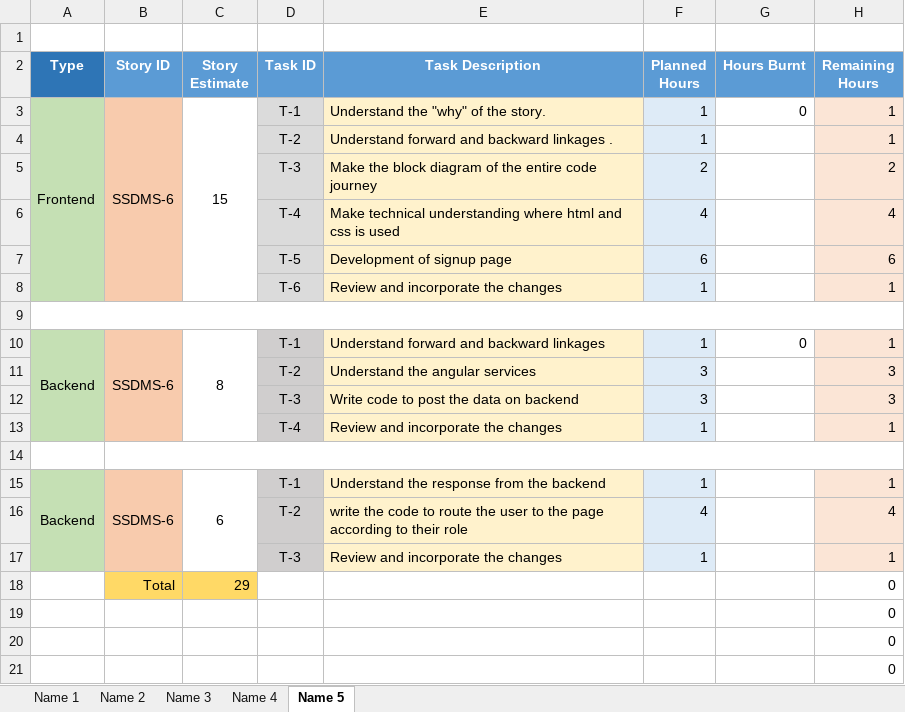
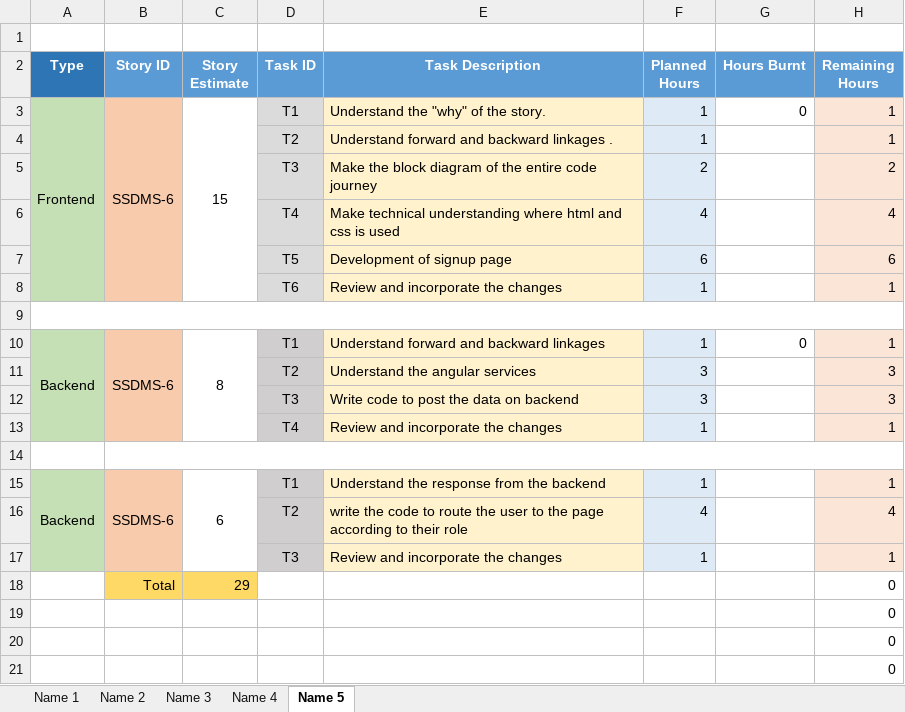
Before and after one commit to SmaltAndBeryl/Internship_2017, an Excel workbook: TeamDetails/TasksBreakDown/VikasMalhotra.xlsx, sheet Name 5, drawn as a sheet; only a part is shown; values as stored, in another font and other column widths than the file's, no borders; the diff names each change by its address in the sheet, - before the commit and + after, or states it on an @@ line.

Commit message:
AUTHOR : VIKAS FILES ADDED : VikasMalhotra.xlsx

```diff
--- a/TeamDetails/TasksBreakDown/VikasMalhotra.xlsx (sheet Name 5)
+++ b/TeamDetails/TasksBreakDown/VikasMalhotra.xlsx (sheet Name 5)
-D3 (Task ID): T-1
+D3 (Task ID): T1
-D4 (Task ID): T-2
+D4 (Task ID): T2
-D5 (Task ID): T-3
+D5 (Task ID): T3
-D6 (Task ID): T-4
+D6 (Task ID): T4
-D7 (Task ID): T-5
+D7 (Task ID): T5
-D8 (Task ID): T-6
+D8 (Task ID): T6
-D10 (Task ID): T-1
+D10 (Task ID): T1
-D11 (Task ID): T-2
+D11 (Task ID): T2
-D12 (Task ID): T-3
+D12 (Task ID): T3
-D13 (Task ID): T-4
+D13 (Task ID): T4
-D15 (Task ID): T-1
+D15 (Task ID): T1
-D16 (Task ID): T-2
+D16 (Task ID): T2
-D17 (Task ID): T-3
+D17 (Task ID): T3
```
